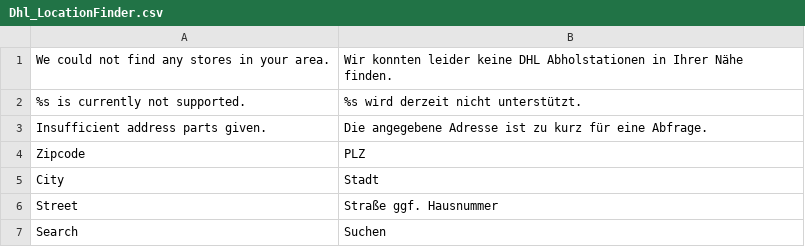
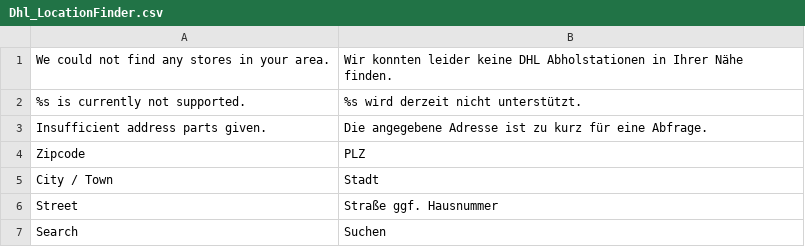
Before and after one commit to netresearch/dhl-location-finder-m1, a CSV file: src/app/locale/de_DE/Dhl_LocationFinder.csv, drawn as a sheet; only a part is shown.

```diff
--- a/src/app/locale/de_DE/Dhl_LocationFinder.csv
+++ b/src/app/locale/de_DE/Dhl_LocationFinder.csv
@@ -4,3 +4,3 @@
 "Zipcode","PLZ"
-"City","Stadt"
+"City / Town","Stadt"
 "Street","Straße ggf. Hausnummer"
```
Also changed, not shown: src/app/locale/en_US/Dhl_LocationFinder.csv, 1 other file.
